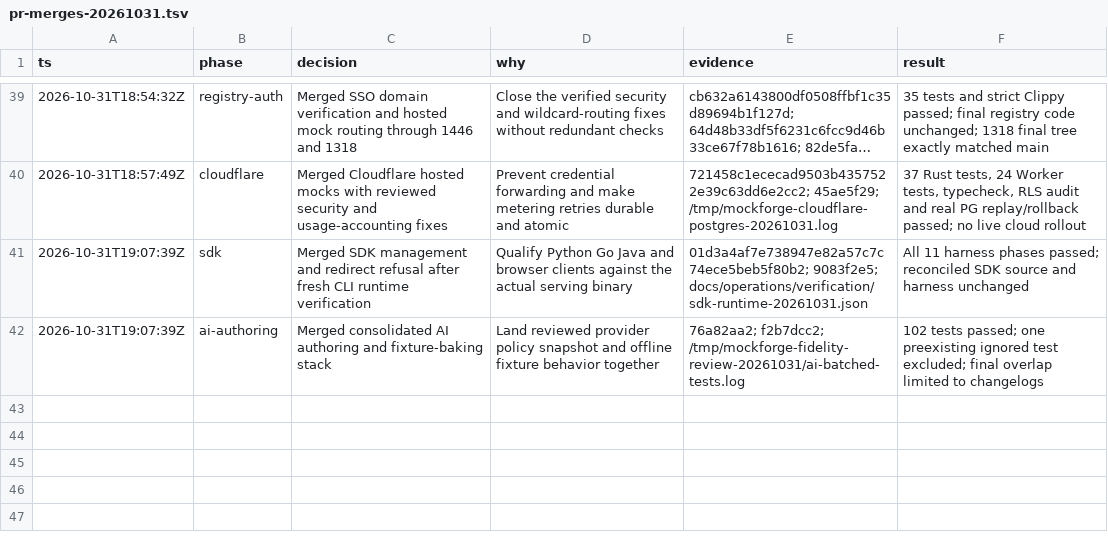
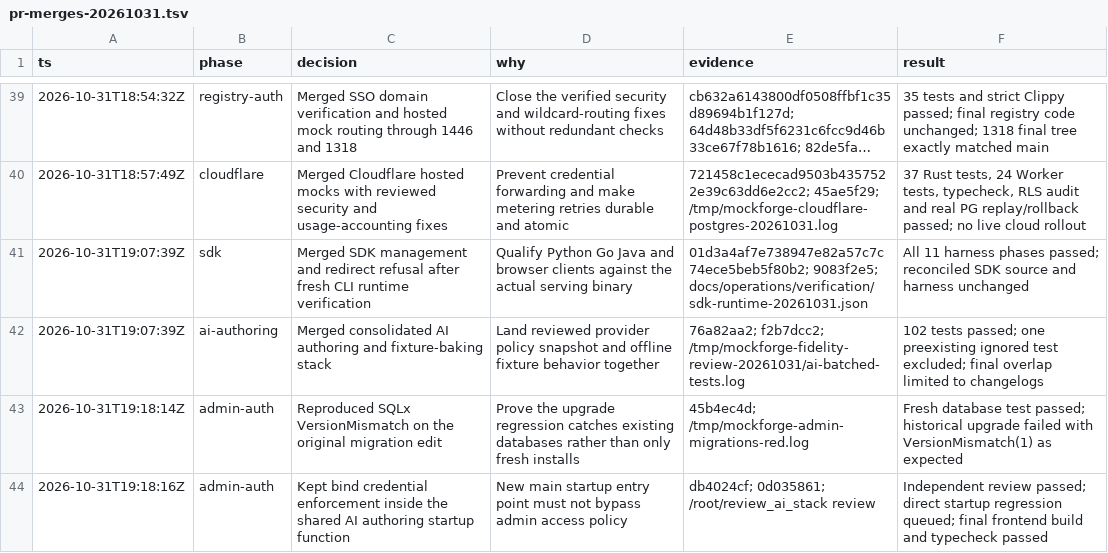
Before and after one commit to SaaSy-Solutions/mockforge, a TSV file: docs/operations/pr-merges-20261031.tsv, drawn as a sheet; only a part is shown, gaps mark what is left out; long unchanged cells end in …; the diff names each change by its address in the sheet, - before the commit and + after, or states it on an @@ line.

Commit message:
docs: record reproduced migration defect and startup integration review

```diff
--- a/docs/operations/pr-merges-20261031.tsv
+++ b/docs/operations/pr-merges-20261031.tsv
+row 43: 2026-10-31T19:18:14Z | admin-auth | Reproduced SQLx VersionMismatch on the original migration edit | Prove the upgrade regression catches existing databases rather than only fresh installs | 45b4ec4d; /tmp/mockforge-admin-migrations-red.log | Fresh database test passed; historical upgrade failed with VersionMismatch(1) as expected
+row 44: 2026-10-31T19:18:16Z | admin-auth | Kept bind credential enforcement inside the shared AI authoring startup function | New main startup entry point must not bypass admin access policy | db4024cf; 0d035861; /root/review_ai_stack review | Independent review passed; direct startup regression queued; final frontend build and typecheck passed
```
